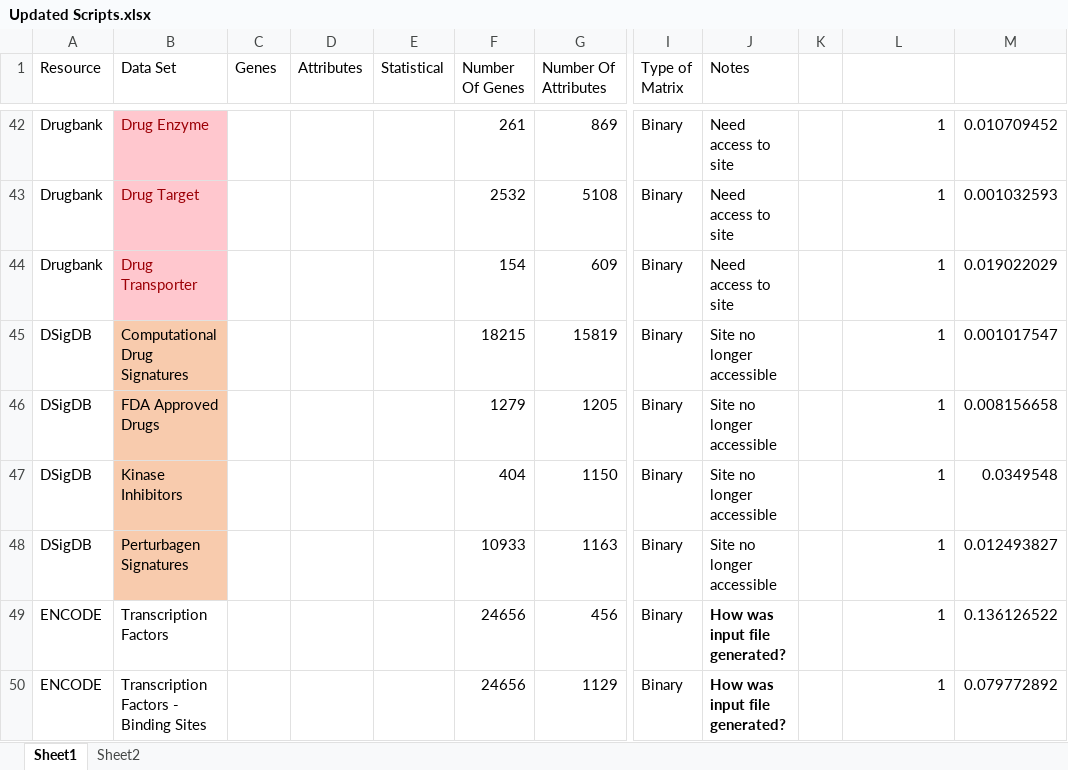
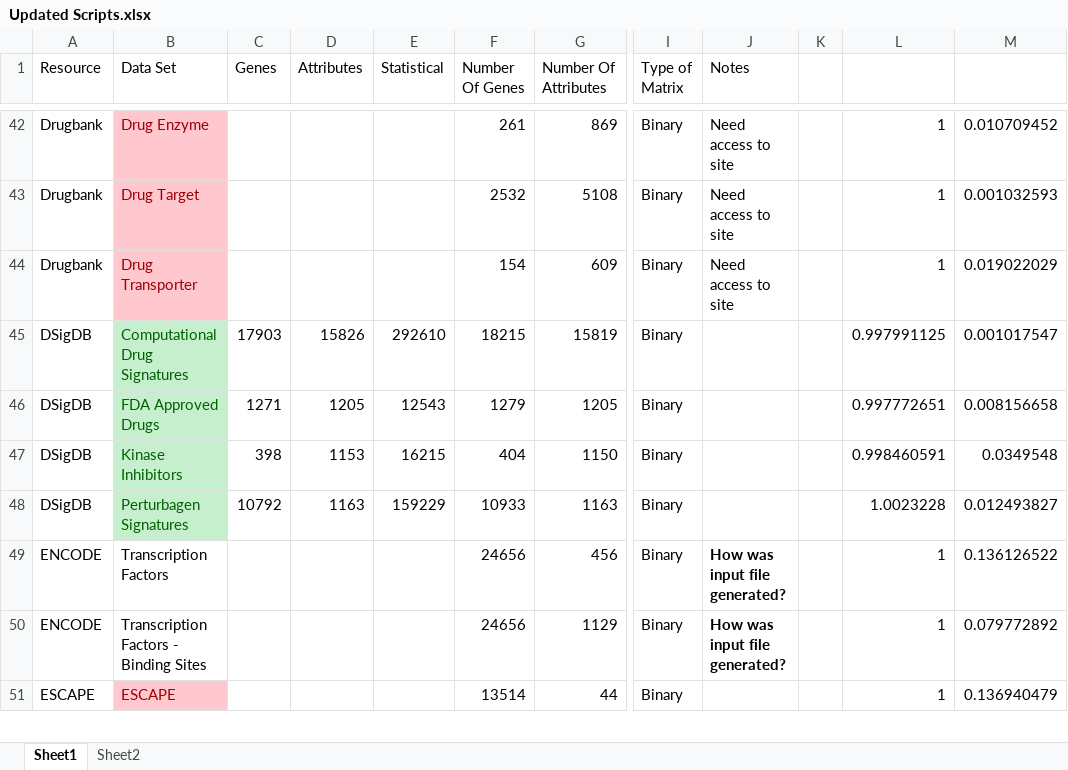
Before and after one commit to MaayanLab/Harmonizome-Data-Processing-Appyters, an Excel workbook: Updated Scripts.xlsx, sheet Sheet1, drawn as a sheet; only a part is shown, gaps mark what is left out; the shorter side is filled out with more unchanged rows; values as stored, in another font and other column widths than the file's, no borders; table styles not drawn; the diff names each change by its address in the sheet, - before the commit and + after, or states it on an @@ line.

```diff
--- a/Updated Scripts.xlsx (sheet Sheet1)
+++ b/Updated Scripts.xlsx (sheet Sheet1)
@@ B45:B48 fill: #F8CBAD → #C6EFCE, text colour: black → #006100 @@
-C45 (Genes): (empty)
+C45 (Genes): 17903
-D45 (Attributes): (empty)
+D45 (Attributes): 15826
-E45 (Statistical): (empty)
+E45 (Statistical): 292610
-J45:J48 (Notes): Site no longer accessible
+J45:J48 (Notes): (empty)
-L45: 1
+L45: 0.997991125
-C46 (Genes): (empty)
+C46 (Genes): 1271
-D46 (Attributes): (empty)
+D46 (Attributes): 1205
-E46 (Statistical): (empty)
+E46 (Statistical): 12543
-L46: 1
+L46: 0.997772651
-C47 (Genes): (empty)
+C47 (Genes): 398
-D47 (Attributes): (empty)
+D47 (Attributes): 1153
-E47 (Statistical): (empty)
+E47 (Statistical): 16215
-L47: 1
+L47: 0.998460591
-C48 (Genes): (empty)
+C48 (Genes): 10792
-D48 (Attributes): (empty)
+D48 (Attributes): 1163
-E48 (Statistical): (empty)
+E48 (Statistical): 159229
-L48: 1
+L48: 1.0023228
```
Also changed, not shown: 6 other files.
